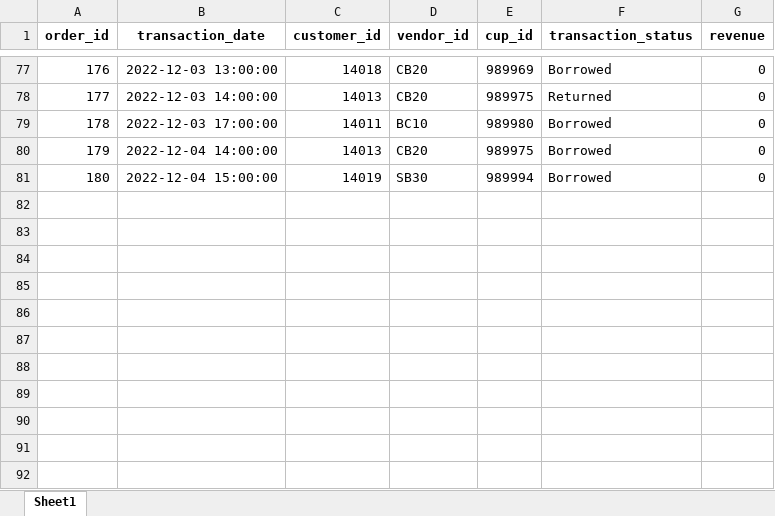
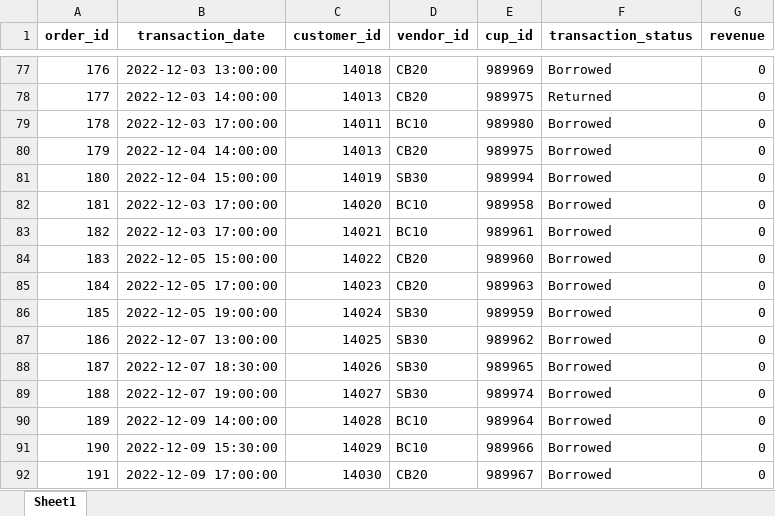
Before and after one commit to wafiakmal/HackDuke, an Excel workbook: raw_data/raw_artificial_dat/transaction_log_1.xlsx, sheet Sheet1, drawn as a sheet; only a part is shown, gaps mark what is left out; values as stored, in another font and other column widths than the file's, no borders; table styles not drawn; the diff names each change by its address in the sheet, - before the commit and + after, or states it on an @@ line.

```diff
--- a/raw_data/raw_artificial_dat/transaction_log_1.xlsx (sheet Sheet1)
+++ b/raw_data/raw_artificial_dat/transaction_log_1.xlsx (sheet Sheet1)
+row 82: 181 | 2022-12-03 17:00:00 | 14020 | BC10 | 989958 | Borrowed | 0
+row 83: 182 | 2022-12-03 17:00:00 | 14021 | BC10 | 989961 | Borrowed | 0
+row 84: 183 | 2022-12-05 15:00:00 | 14022 | CB20 | 989960 | Borrowed | 0
+row 85: 184 | 2022-12-05 17:00:00 | 14023 | CB20 | 989963 | Borrowed | 0
+row 86: 185 | 2022-12-05 19:00:00 | 14024 | SB30 | 989959 | Borrowed | 0
+row 87: 186 | 2022-12-07 13:00:00 | 14025 | SB30 | 989962 | Borrowed | 0
+row 88: 187 | 2022-12-07 18:30:00 | 14026 | SB30 | 989965 | Borrowed | 0
+row 89: 188 | 2022-12-07 19:00:00 | 14027 | SB30 | 989974 | Borrowed | 0
+row 90: 189 | 2022-12-09 14:00:00 | 14028 | BC10 | 989964 | Borrowed | 0
+row 91: 190 | 2022-12-09 15:30:00 | 14029 | BC10 | 989966 | Borrowed | 0
+row 92: 191 | 2022-12-09 17:00:00 | 14030 | CB20 | 989967 | Borrowed | 0
```
Also changed, not shown: raw_data/raw_artificial_dat/cups_db_1.xlsx, raw_data/raw_artificial_dat/customers_db_1.xlsx, 3 other files.
